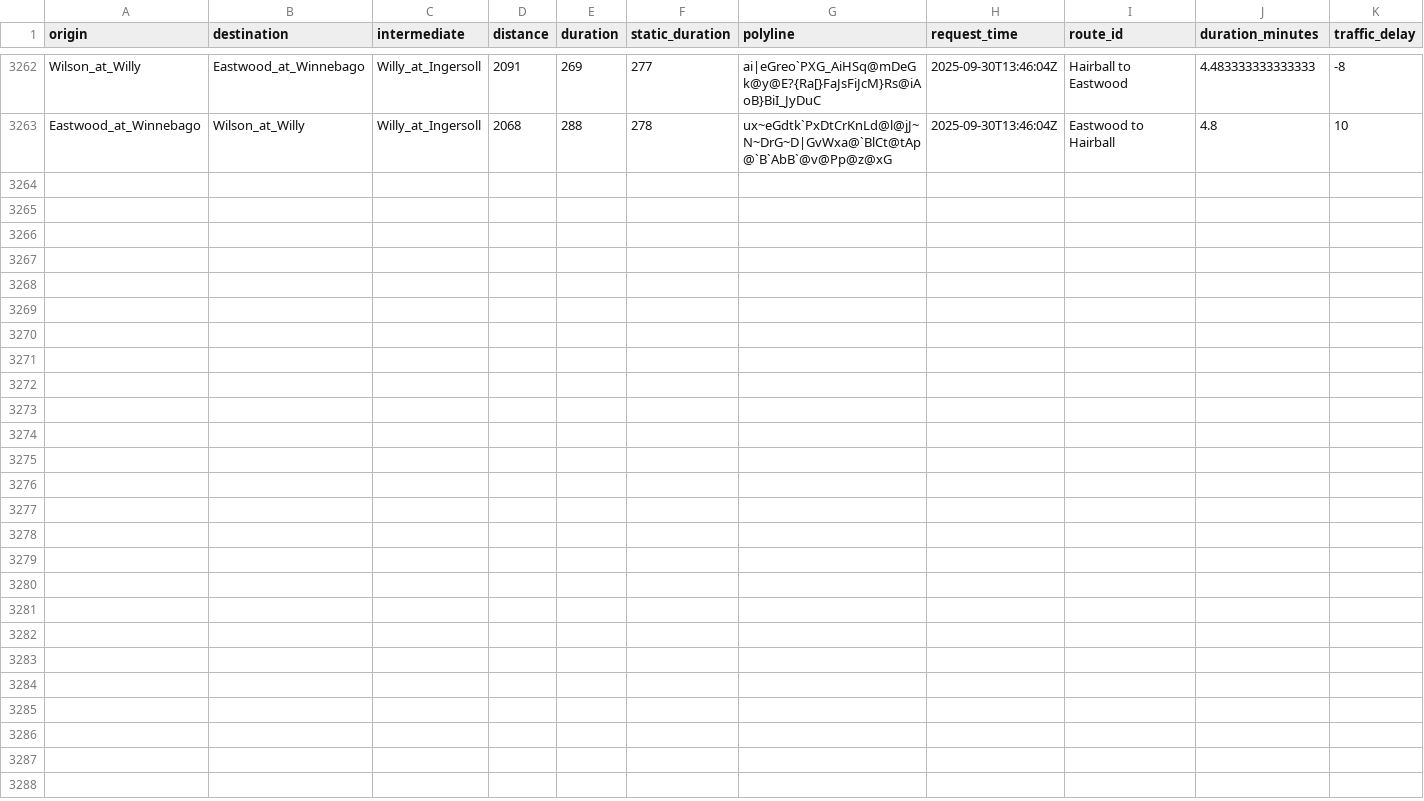
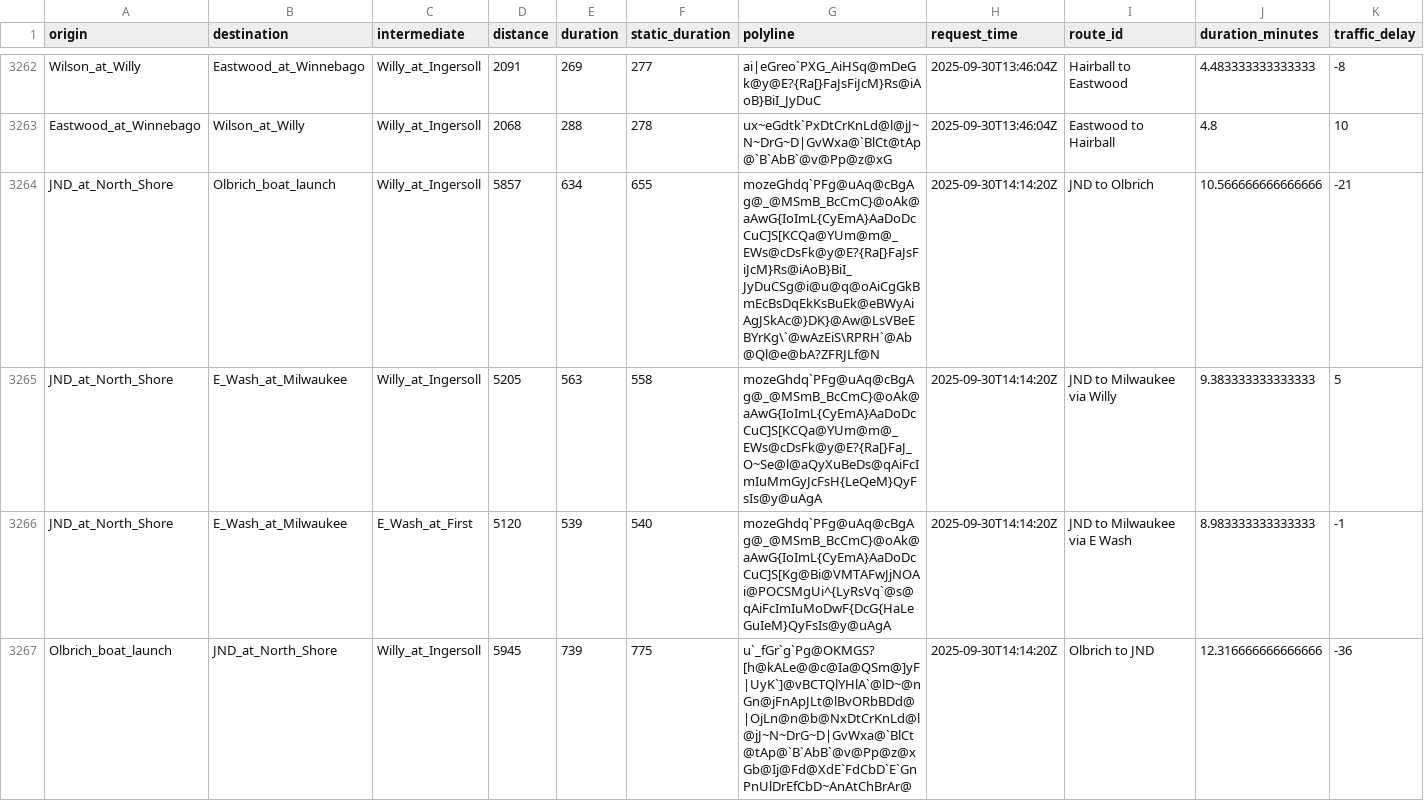
Before and after one commit to vgXhc/willy_street, a CSV file: data/data_clean.csv, drawn as a sheet; only a part is shown, gaps mark what is left out; rows hold the shown columns only; the diff covers the shown part only; the diff names each change by its address in the sheet, - before the commit and + after, or states it on an @@ line.

```diff
--- a/data/data_clean.csv
+++ b/data/data_clean.csv
+row 3264: JND_at_North_Shore | Olbrich_boat_launch | Willy_at_Ingersoll | 5857 | 634 | 655 | mozeGhdq`PFg@uAq@cBgAg@_@MSmB_BcCmC}@oAk@aAwG{IoImL{CyEmA}AaDoDcCuC]S[KCQa@YUm@m@_EWs@cDsFk@y@E?{Ra[}FaJsFiJcM}Rs@iAoB}BiI_JyDuCSg@i@u@q@oAiCgGkBmEcBsDqEkKsBuEk@eBWyAiAgJSkAc@}DK}@Aw@LsVBeEBYrKg\`@wAzEiS\RPRH`@Ab@Ql@e@bA?ZFRJLf@N | 2025-09-30T14:14:20Z | JND to Olbrich | 10.566666666666666 | -21
+row 3265: JND_at_North_Shore | E_Wash_at_Milwaukee | Willy_at_Ingersoll | 5205 | 563 | 558 | mozeGhdq`PFg@uAq@cBgAg@_@MSmB_BcCmC}@oAk@aAwG{IoImL{CyEmA}AaDoDcCuC]S[KCQa@YUm@m@_EWs@cDsFk@y@E?{Ra[}FaJ_O~Se@l@aQyXuBeDs@qAiFcImIuMmGyJcFsH{LeQeM}QyFsIs@y@uAgA | 2025-09-30T14:14:20Z | JND to Milwaukee via Willy | 9.383333333333333 | 5
+row 3266: JND_at_North_Shore | E_Wash_at_Milwaukee | E_Wash_at_First | 5120 | 539 | 540 | mozeGhdq`PFg@uAq@cBgAg@_@MSmB_BcCmC}@oAk@aAwG{IoImL{CyEmA}AaDoDcCuC]S[Kg@Bi@VMTAFwJjNOAi@POCSMgUi^{LyRsVq`@s@qAiFcImIuMoDwF{DcG{HaLeGuIeM}QyFsIs@y@uAgA | 2025-09-30T14:14:20Z | JND to Milwaukee via E Wash | 8.983333333333333 | -1
+row 3267: Olbrich_boat_launch | JND_at_North_Shore | Willy_at_Ingersoll | 5945 | 739 | 775 | u`_fGr`g`Pg@OKMGS?[h@kALe@@c@Ia@QSm@]yF|UyK`]@vBCTQlYHlA`@lD~@nGn@jFnApJLt@lBvORbBDd@|OjLn@n@b@NxDtCrKnLd@l@jJ~N~DrG~D|GvWxa@`BlCt@tAp@`B`AbB`@v@Pp@z@xGb@Ij@Fd@XdE`FdCbD`E`GnPnUlDrEfCbD~AnAtChBrAr@ | 2025-09-30T14:14:20Z | Olbrich to JND | 12.316666666666666 | -36
```
Also changed, not shown: 4 added rows elsewhere in this file, data/data_raw.csv, 1 other file.
